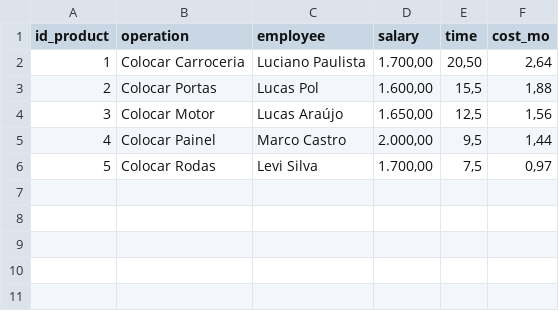
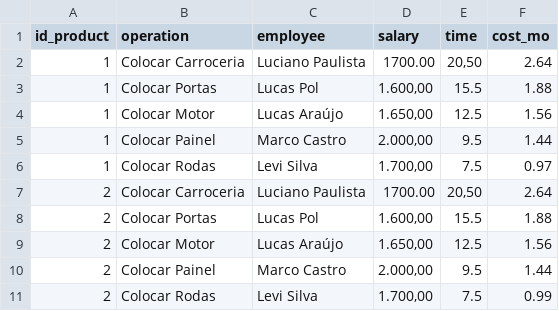
Before and after one commit to desenvolvendo-me/preco_certo, a CSV file: lib/preco_certo/storage/products_manpower.csv, drawn as a sheet.

Commit message:
refactor(preco_certo): added one more product in csv file

```diff
--- a/lib/preco_certo/storage/products_manpower.csv
+++ b/lib/preco_certo/storage/products_manpower.csv
@@ -1,6 +1,11 @@
 id_product;operation;employee;salary;time;cost_mo
-1;Colocar Carroceria;Luciano Paulista;1.700,00;20,50;2,64
-2;Colocar Portas;Lucas Pol;1.600,00;15,5;1,88
-3;Colocar Motor;Lucas Araújo;1.650,00;12,5;1,56
-4;Colocar Painel;Marco Castro;2.000,00;9,5;1,44
-5;Colocar Rodas;Levi Silva;1.700,00;7,5;0,97
+1;Colocar Carroceria;Luciano Paulista;1700.00;20,50;2.64
+1;Colocar Portas;Lucas Pol;1.600,00;15.5;1.88
+1;Colocar Motor;Lucas Araújo;1.650,00;12.5;1.56
+1;Colocar Painel;Marco Castro;2.000,00;9.5;1.44
+1;Colocar Rodas;Levi Silva;1.700,00;7.5;0.97
+2;Colocar Carroceria;Luciano Paulista;1700.00;20,50;2.64
+2;Colocar Portas;Lucas Pol;1.600,00;15.5;1.88
+2;Colocar Motor;Lucas Araújo;1.650,00;12.5;1.56
+2;Colocar Painel;Marco Castro;2.000,00;9.5;1.44
+2;Colocar Rodas;Levi Silva;1.700,00;7.5;0.99
```
